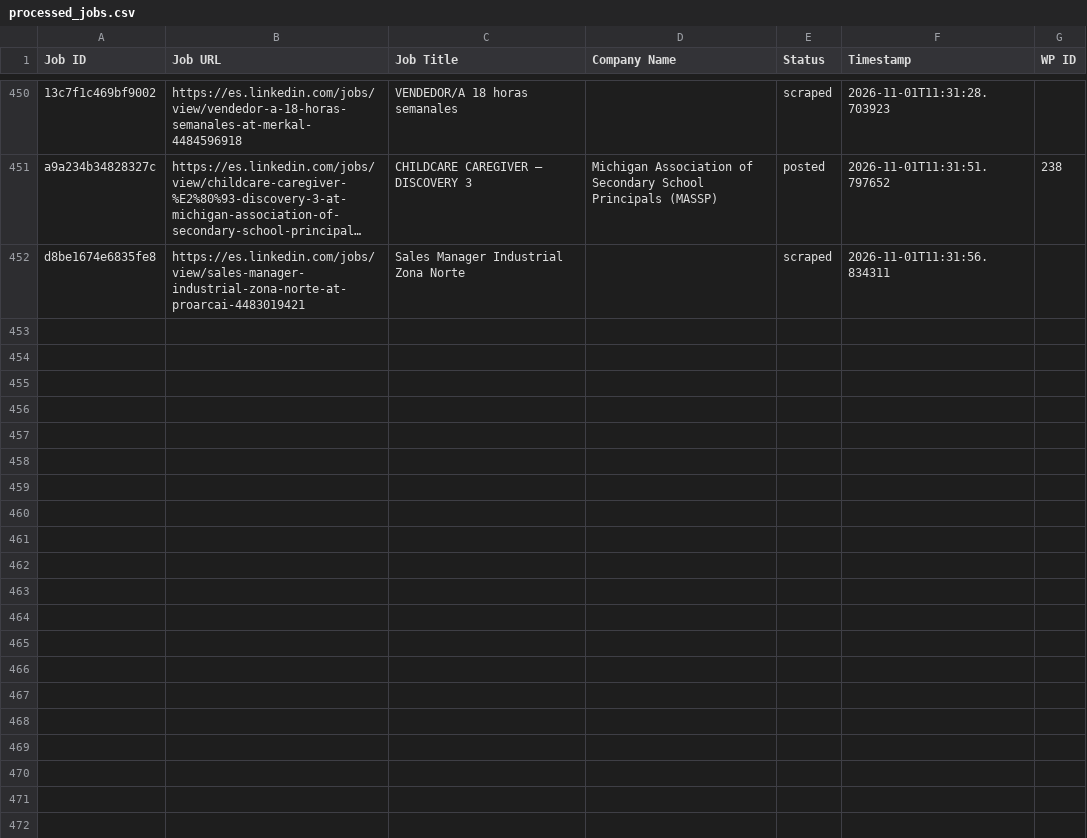
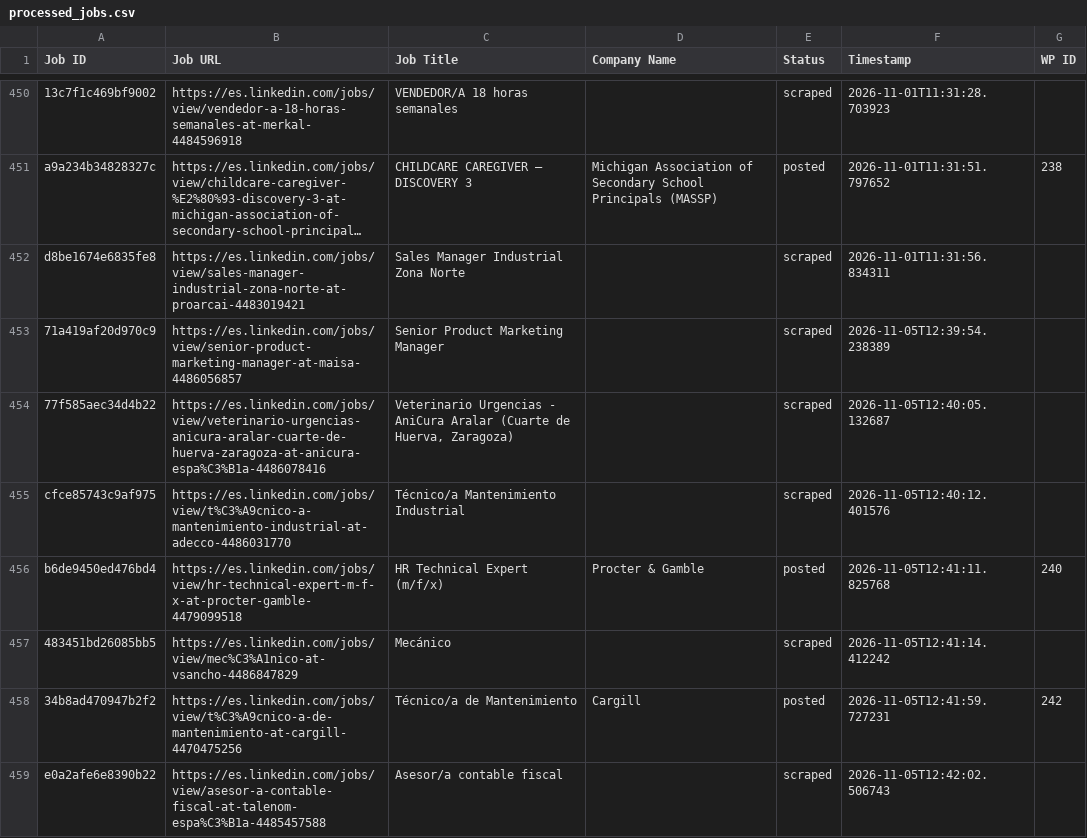
Before and after one commit to innovationinc2000/ad, a CSV file: processed_jobs.csv, drawn as a sheet; only a part is shown, gaps mark what is left out; long unchanged cells end in …; the diff names each change by its address in the sheet, - before the commit and + after, or states it on an @@ line.

```diff
--- a/processed_jobs.csv
+++ b/processed_jobs.csv
+row 453: 71a419af20d970c9 | https://es.linkedin.com/jobs/view/senior-product-marketing-manager-at-maisa-4486056857 | Senior Product Marketing Manager |  | scraped | 2026-11-05T12:39:54.238389
+row 454: 77f585aec34d4b22 | https://es.linkedin.com/jobs/view/veterinario-urgencias-anicura-aralar-cuarte-de-huerva-zaragoza-at-anicura-espa%C3%B1a-4486078416 | Veterinario Urgencias - AniCura Aralar (Cuarte de Huerva, Zaragoza) |  | scraped | 2026-11-05T12:40:05.132687
+row 455: cfce85743c9af975 | https://es.linkedin.com/jobs/view/t%C3%A9cnico-a-mantenimiento-industrial-at-adecco-4486031770 | Técnico/a Mantenimiento Industrial |  | scraped | 2026-11-05T12:40:12.401576
+row 456: b6de9450ed476bd4 | https://es.linkedin.com/jobs/view/hr-technical-expert-m-f-x-at-procter-gamble-4479099518 | HR Technical Expert (m/f/x) | Procter & Gamble | posted | 2026-11-05T12:41:11.825768 | 240
+row 457: 483451bd26085bb5 | https://es.linkedin.com/jobs/view/mec%C3%A1nico-at-vsancho-4486847829 | Mecánico |  | scraped | 2026-11-05T12:41:14.412242
+row 458: 34b8ad470947b2f2 | https://es.linkedin.com/jobs/view/t%C3%A9cnico-a-de-mantenimiento-at-cargill-4470475256 | Técnico/a de Mantenimiento | Cargill | posted | 2026-11-05T12:41:59.727231 | 242
+row 459: e0a2afe6e8390b22 | https://es.linkedin.com/jobs/view/asesor-a-contable-fiscal-at-talenom-espa%C3%B1a-4485457588 | Asesor/a contable fiscal |  | scraped | 2026-11-05T12:42:02.506743
```
